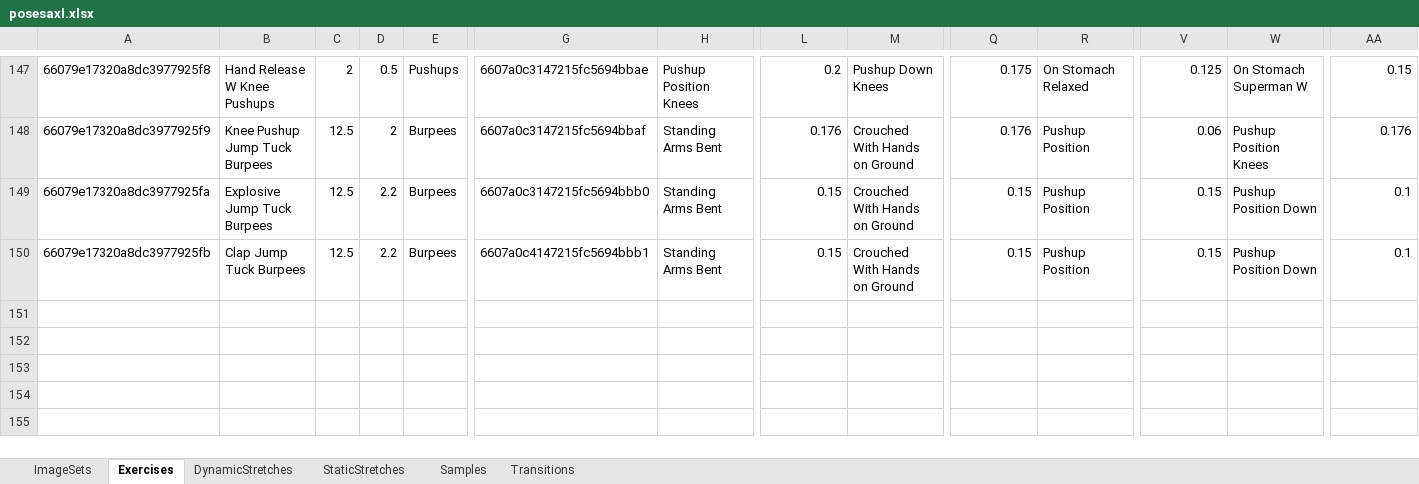
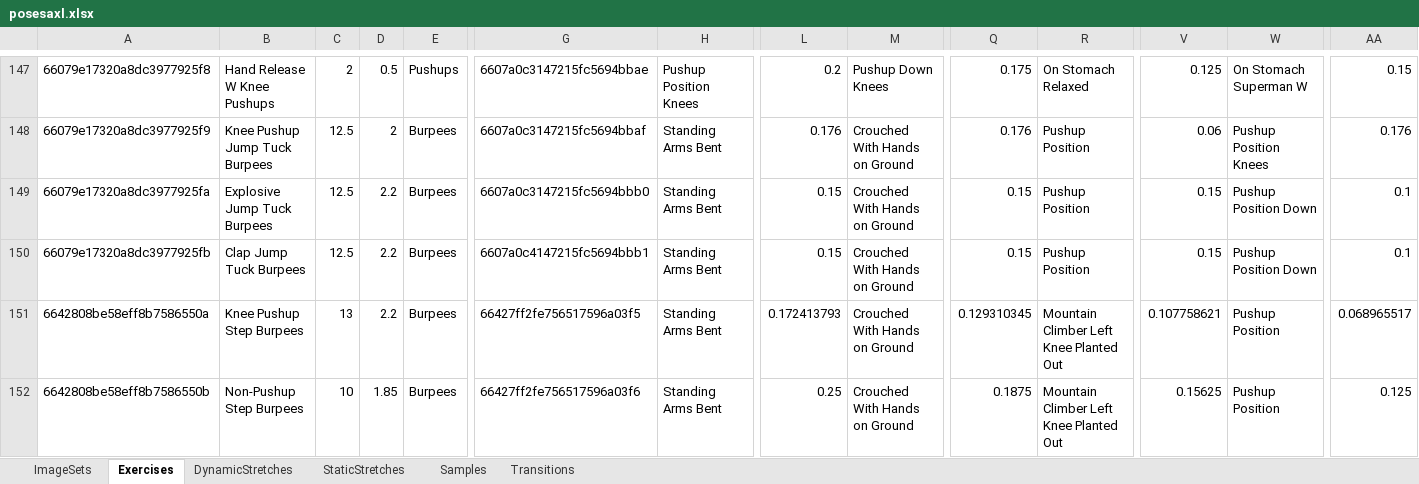
Before and after one commit to kopatsis/i9posesa, an Excel workbook: assets/posesaxl.xlsx, sheet Exercises, drawn as a sheet; only a part is shown, gaps mark what is left out; values as stored, in another font and other column widths than the file's, no borders; rows hold the shown columns only; the diff names each change by its address in the sheet, - before the commit and + after, or states it on an @@ line.

Commit message:
changed xl file

```diff
--- a/assets/posesaxl.xlsx (sheet Exercises)
+++ b/assets/posesaxl.xlsx (sheet Exercises)
+row 151: 6642808be58eff8b7586550a | Knee Pushup Step Burpees | 13 | 2.2 | Burpees | 66427ff2fe756517596a03f5 | Standing Arms Bent | 0.172413793 | Crouched With Hands on Ground | 0.129310345 | Mountain Climber Left Knee Planted Out | 0.107758621 | Pushup Position | 0.068965517
+row 152: 6642808be58eff8b7586550b | Non-Pushup Step Burpees | 10 | 1.85 | Burpees | 66427ff2fe756517596a03f6 | Standing Arms Bent | 0.25 | Crouched With Hands on Ground | 0.1875 | Mountain Climber Left Knee Planted Out | 0.15625 | Pushup Position | 0.125
```
Also changed, not shown: sheet Samples.
